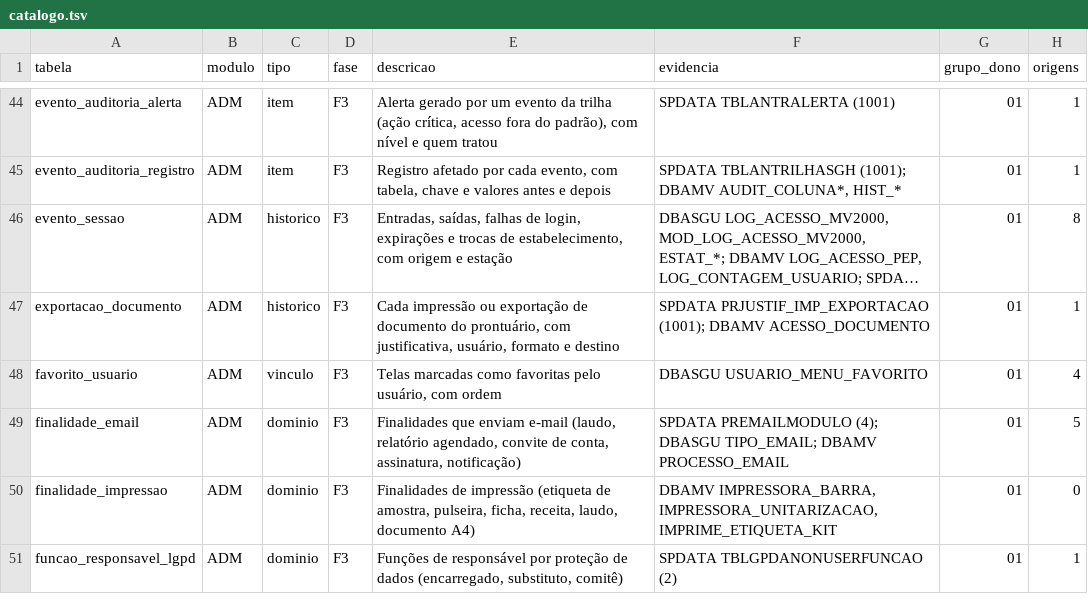
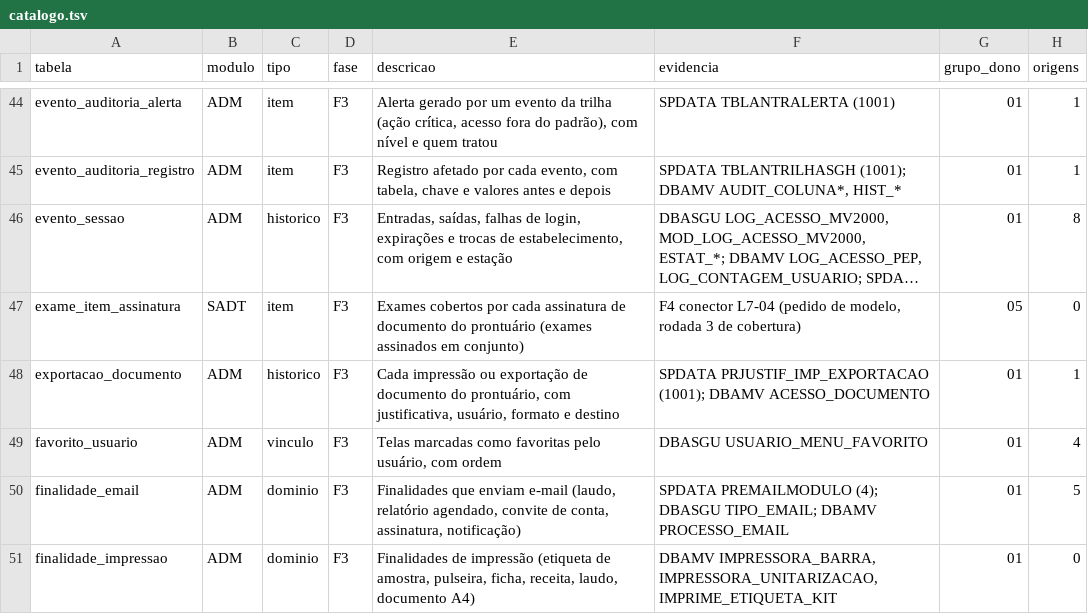
Before and after one commit to mmalves-ai/sante-sgh-mariadb, a TSV file: docs/analise/rodada2/final/catalogo.tsv, drawn as a sheet; only a part is shown, gaps mark what is left out; the shorter side is filled out with more unchanged rows; long unchanged cells end in …; the diff names each change by its address in the sheet, - before the commit and + after, or states it on an @@ line.

```diff
--- a/docs/analise/rodada2/final/catalogo.tsv
+++ b/docs/analise/rodada2/final/catalogo.tsv
+row 47: exame_item_assinatura | SADT | item | F3 | Exames cobertos por cada assinatura de documento do prontuário (exames assinados em conjunto) | F4 conector L7-04 (pedido de modelo, rodada 3 de cobertura) | 05 | 0
```
Also changed, not shown: conector/mapa/declarado/sem_carga.tsv, 29 other files.
